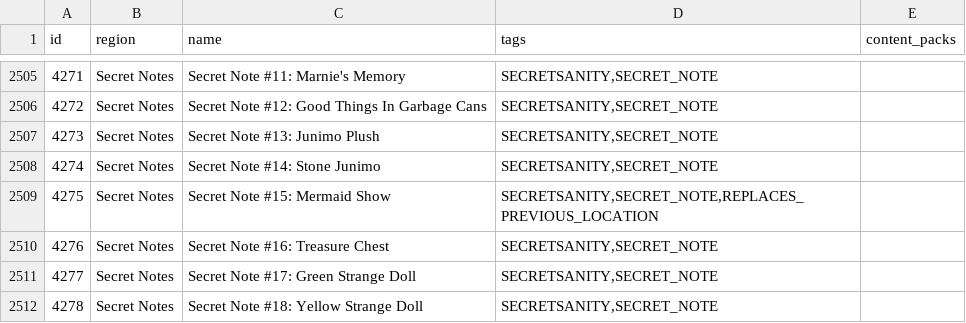
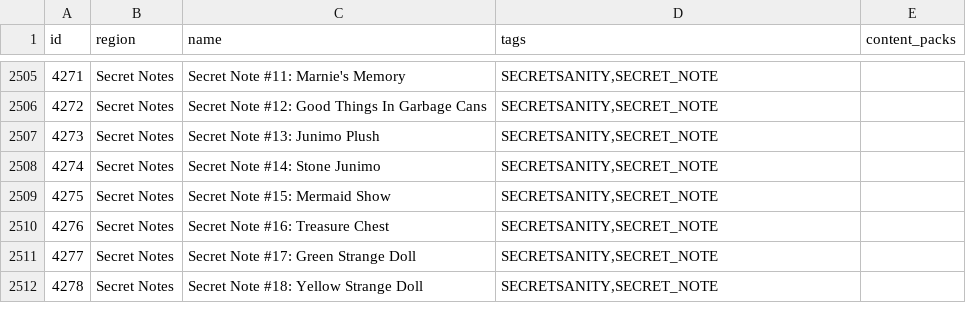
Before and after one commit to itepastra/Archipelago, a CSV file: worlds/stardew_valley/data/locations.csv, drawn as a sheet; only a part is shown, gaps mark what is left out.

```diff
--- a/worlds/stardew_valley/data/locations.csv
+++ b/worlds/stardew_valley/data/locations.csv
@@ -2508,3 +2508,3 @@ id,region,name,tags,content_packs
 4274,Secret Notes,Secret Note #14: Stone Junimo,"SECRETSANITY,SECRET_NOTE",
-4275,Secret Notes,Secret Note #15: Mermaid Show,"SECRETSANITY,SECRET_NOTE,REPLACES_PREVIOUS_LOCATION",
+4275,Secret Notes,Secret Note #15: Mermaid Show,"SECRETSANITY,SECRET_NOTE",
 4276,Secret Notes,Secret Note #16: Treasure Chest,"SECRETSANITY,SECRET_NOTE",
```
Also changed, not shown: worlds/stardew_valley/data/items.csv.
